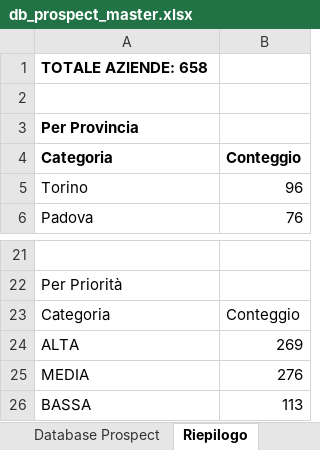
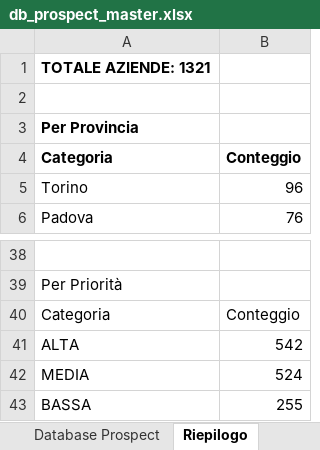
Before and after one commit to rarmentaro1204/mrv, an Excel workbook: data/db_prospect_master.xlsx, sheet Riepilogo, drawn as a sheet; only a part is shown, gaps mark what is left out; values as stored, in another font and other column widths than the file's, no borders; addresses are those after the commit; the diff covers the shown part only; the diff names each change by its address in the sheet, - before the commit and + after, or states it on an @@ line.

```diff
--- a/data/db_prospect_master.xlsx (sheet Riepilogo)
+++ b/data/db_prospect_master.xlsx (sheet Riepilogo)
-A1: TOTALE AZIENDE: 658
+A1: TOTALE AZIENDE: 1321
-B41: 269
+B41: 542
-B42: 276
+B42: 524
-B43: 113
+B43: 255
```
Also changed, not shown: 17 added rows elsewhere in this sheet, sheet Database Prospect, 3 other files.
